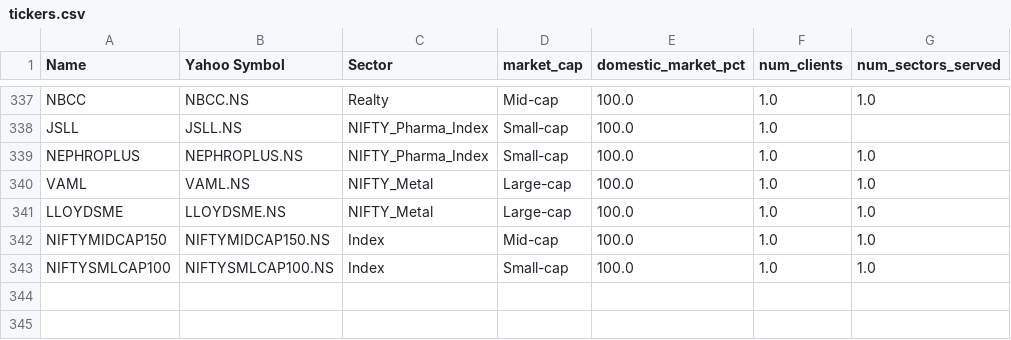
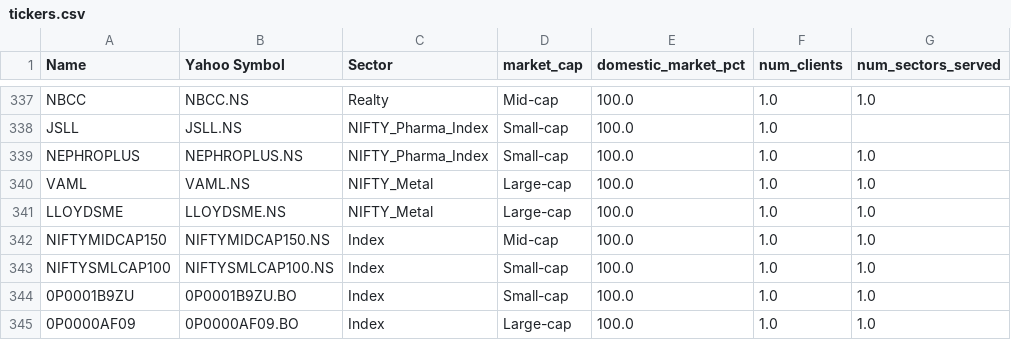
Before and after one commit to abhinashak/equitydesk, a CSV file: config/tickers.csv, drawn as a sheet; only a part is shown, gaps mark what is left out.

```diff
--- a/config/tickers.csv
+++ b/config/tickers.csv
@@ -343 +343,3 @@ NIFTYMIDCAP150,NIFTYMIDCAP150.NS,Index,Mid-cap,100.0,1.0,1.0
 NIFTYSMLCAP100,NIFTYSMLCAP100.NS,Index,Small-cap,100.0,1.0,1.0
+0P0001B9ZU,0P0001B9ZU.BO,Index,Small-cap,100.0,1.0,1.0
+0P0000AF09,0P0000AF09.BO,Index,Large-cap,100.0,1.0,1.0
```
Also changed, not shown: 6 other files.
